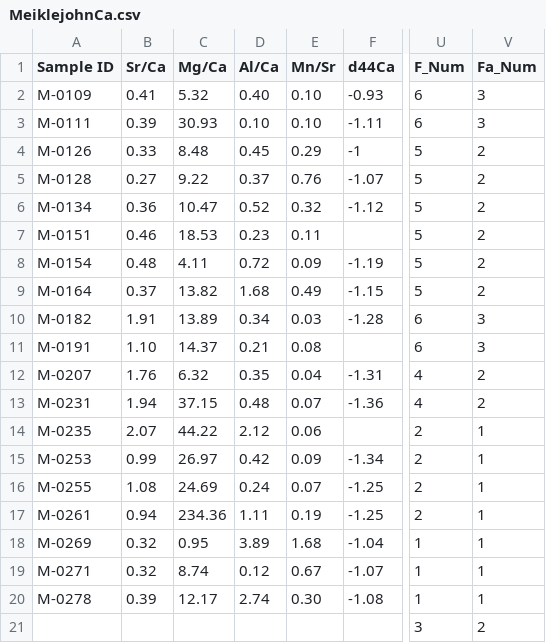
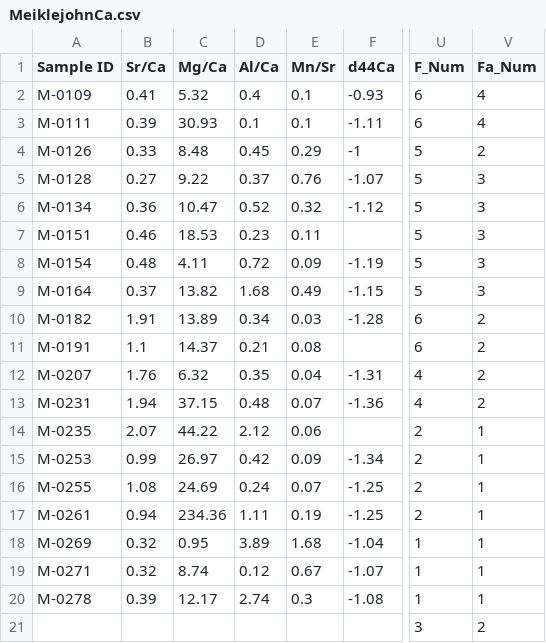
Before and after one commit to datuadiatma/CaOrdovician, a CSV file: Data/MeiklejohnCa.csv, drawn as a sheet; only a part is shown, gaps mark what is left out; the diff names each change by its address in the sheet, - before the commit and + after, or states it on an @@ line.

Commit message:
add MDICE Correlation Plot, fix typos

```diff
--- a/Data/MeiklejohnCa.csv
+++ b/Data/MeiklejohnCa.csv
-D2 (Al/Ca): 0.40
+D2 (Al/Ca): 0.4
-E2:E3 (Mn/Sr): 0.10
+E2:E3 (Mn/Sr): 0.1
-V2:V3 (Fa_Num): 3
+V2:V3 (Fa_Num): 4
-D3 (Al/Ca): 0.10
+D3 (Al/Ca): 0.1
-V5:V9 (Fa_Num): 2
+V5:V9 (Fa_Num): 3
-V10:V11 (Fa_Num): 3
+V10:V11 (Fa_Num): 2
-B11 (Sr/Ca): 1.10
+B11 (Sr/Ca): 1.1
-E20 (Mn/Sr): 0.30
+E20 (Mn/Sr): 0.3
```
Also changed, not shown: Data/MeiklejohnC.csv, 3 other files.
